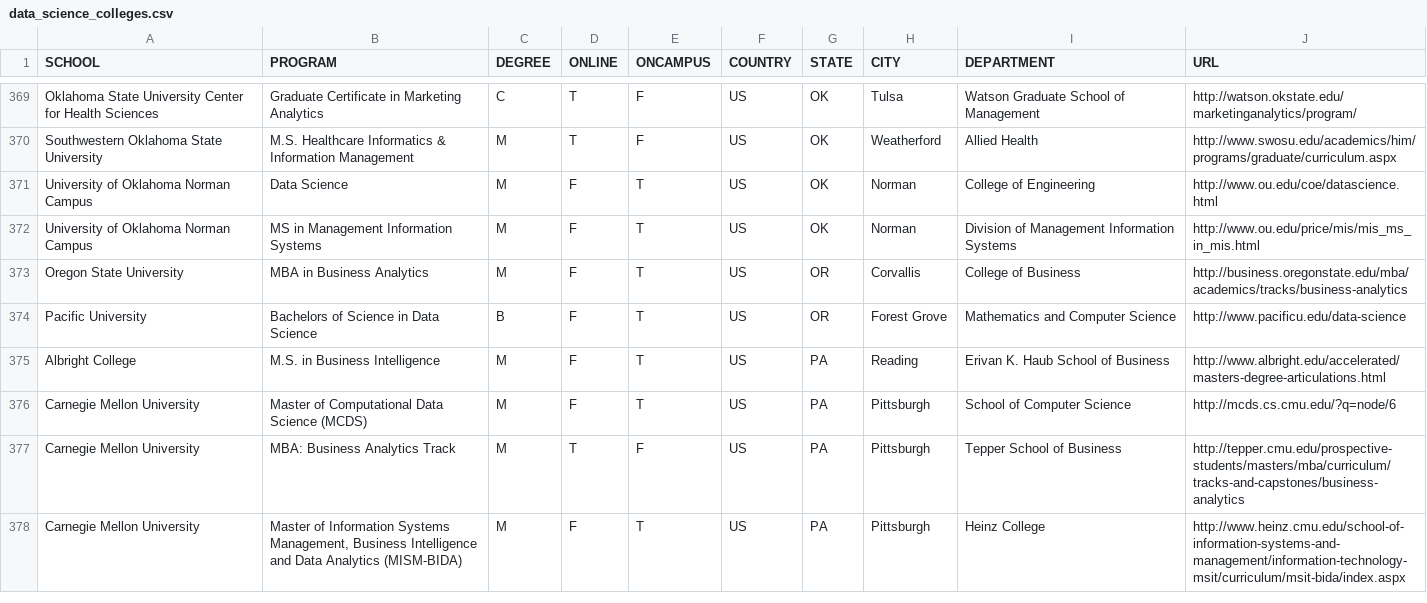
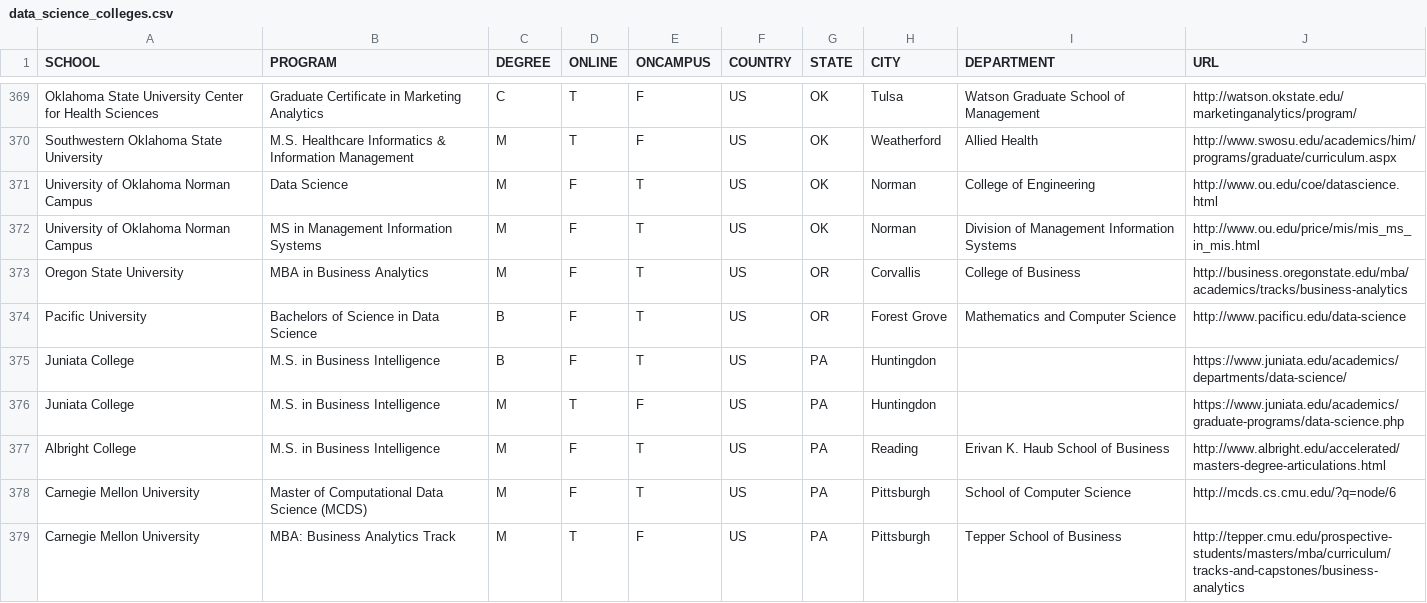
Before and after one commit to ryanswanstrom/awesome-datascience-colleges, a CSV file: data_science_colleges.csv, drawn as a sheet; only a part is shown, gaps mark what is left out; the shorter side is filled out with more unchanged rows; the diff names each change by its address in the sheet, - before the commit and + after, or states it on an @@ line.

Commit message:
adding Juniata

```diff
--- a/data_science_colleges.csv
+++ b/data_science_colleges.csv
+row 375: Juniata College | M.S. in Business Intelligence | B | F | T | US | PA | Huntingdon |  | https://www.juniata.edu/academics/departments/data-science/
+row 376: Juniata College | M.S. in Business Intelligence | M | T | F | US | PA | Huntingdon |  | https://www.juniata.edu/academics/graduate-programs/data-science.php
```
